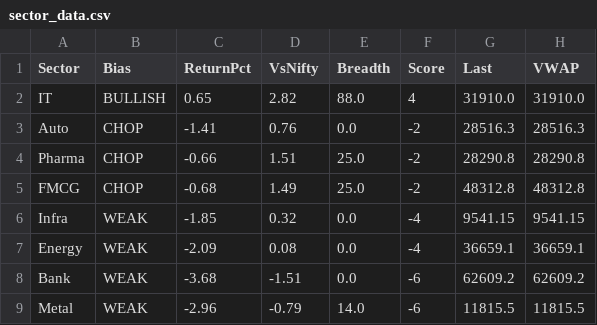
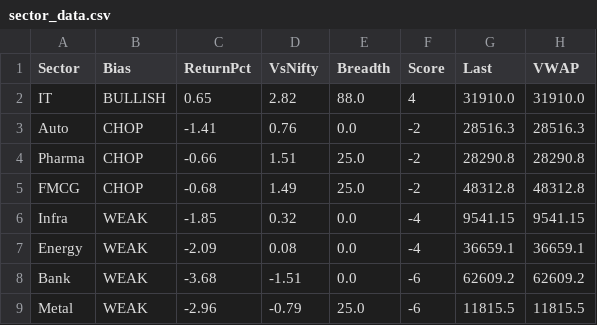
Before and after one commit to Ayushsingh1513/trading-terminal, a CSV file: sector_data.csv, drawn as a sheet.

```diff
--- a/sector_data.csv
+++ b/sector_data.csv
@@ -8,2 +8,2 @@ Energy,WEAK,-2.09,0.08,0.0,-4,36659.1,36659.1
 Bank,WEAK,-3.68,-1.51,0.0,-6,62609.2,62609.2
-Metal,WEAK,-2.96,-0.79,14.0,-6,11815.5,11815.5
+Metal,WEAK,-2.96,-0.79,25.0,-6,11815.5,11815.5
```
Also changed, not shown: 2 other files.
